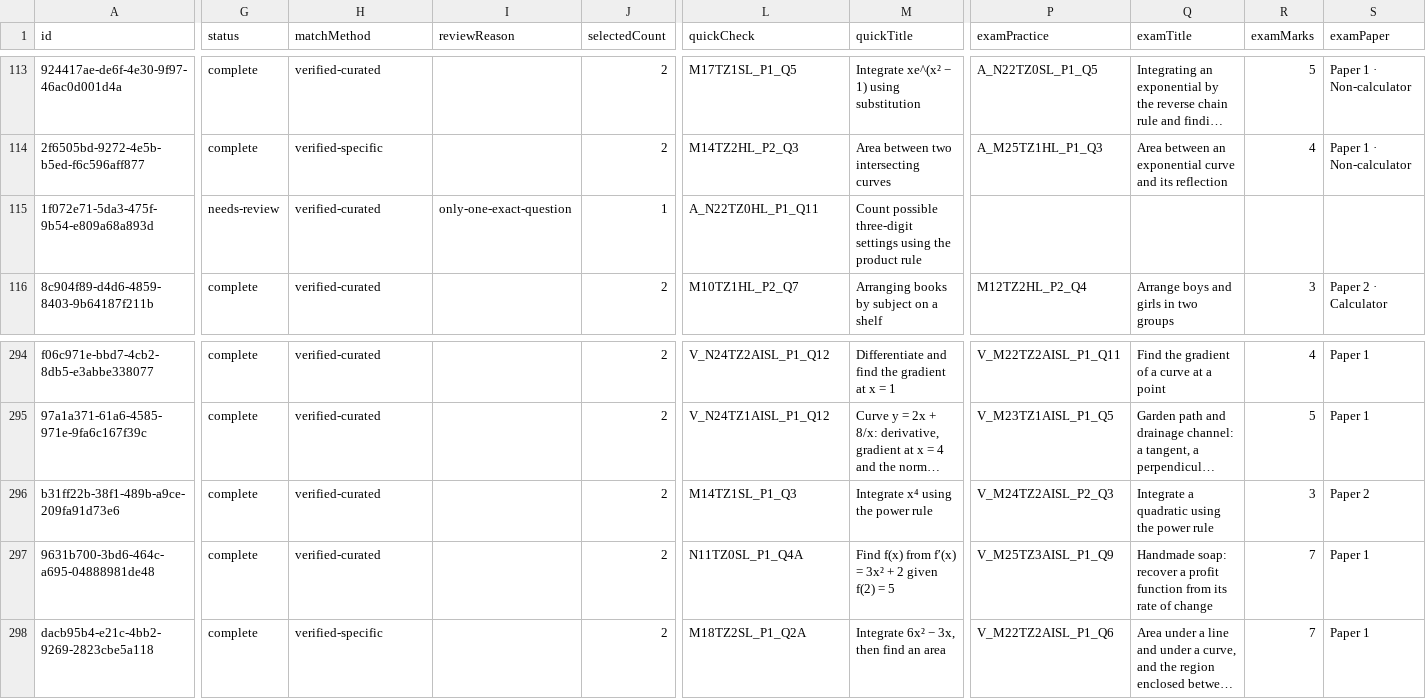
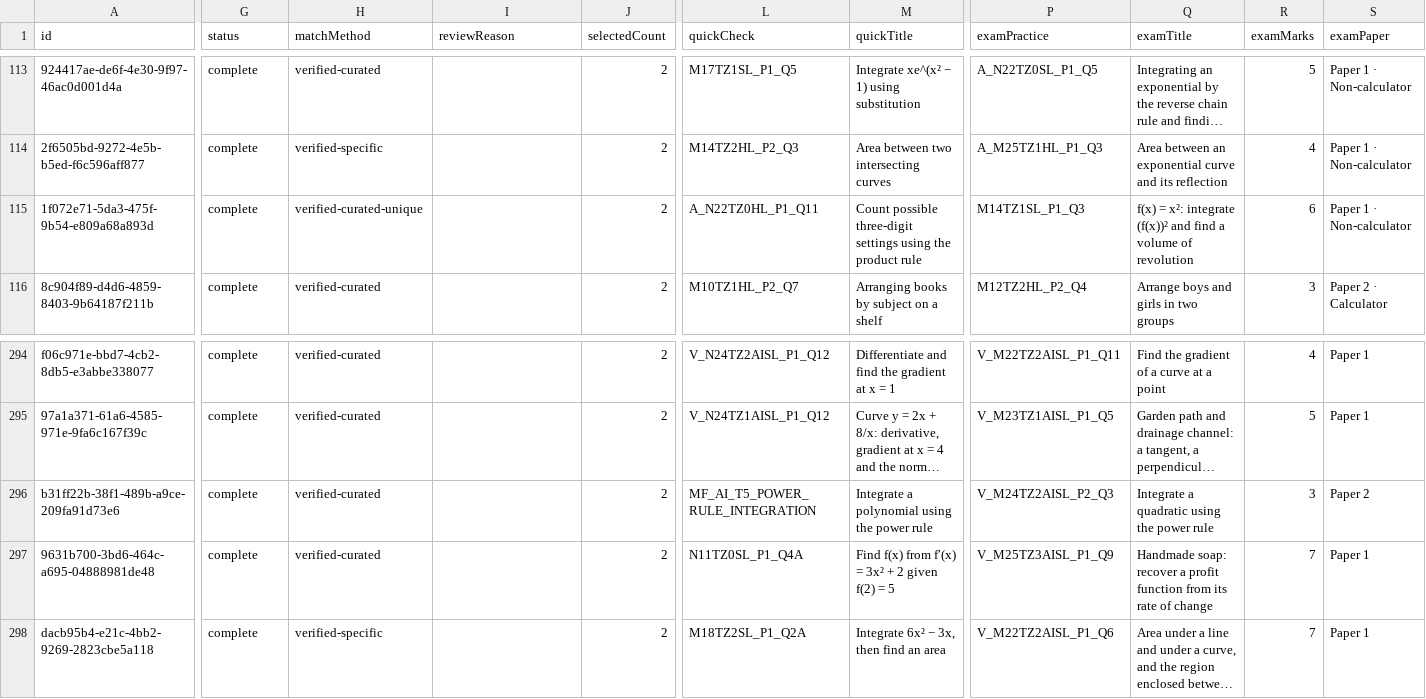
Before and after one commit to robbieflynn/mrflynnib-chatgpt, a CSV file: course-platform-pilot/practice-audit.csv, drawn as a sheet; only a part is shown, gaps mark what is left out; long unchanged cells end in …; the diff covers the shown part only; the diff names each change by its address in the sheet, - before the commit and + after, or states it on an @@ line.

```diff
--- a/course-platform-pilot/practice-audit.csv
+++ b/course-platform-pilot/practice-audit.csv
-G115 (status): needs-review
+G115 (status): complete
-H115 (matchMethod): verified-curated
+H115 (matchMethod): verified-curated-unique
-I115 (reviewReason): only-one-exact-question
+I115 (reviewReason): (empty)
-J115 (selectedCount): 1
+J115 (selectedCount): 2
-P115 (examPractice): (empty)
+P115 (examPractice): M14TZ1SL_P1_Q3
-Q115 (examTitle): (empty)
+Q115 (examTitle): f(x) = x²: integrate (f(x))² and find a volume of revolution
-R115 (examMarks): (empty)
+R115 (examMarks): 6
-S115 (examPaper): (empty)
+S115 (examPaper): Paper 1 · Non-calculator
-L296 (quickCheck): M14TZ1SL_P1_Q3
+L296 (quickCheck): MF_AI_T5_POWER_RULE_INTEGRATION
-M296 (quickTitle): Integrate x⁴ using the power rule
+M296 (quickTitle): Integrate a polynomial using the power rule
```
Also changed, not shown: 1 edited cell elsewhere in this file, course-platform-pilot/course-question-review.csv, 3 other files.
